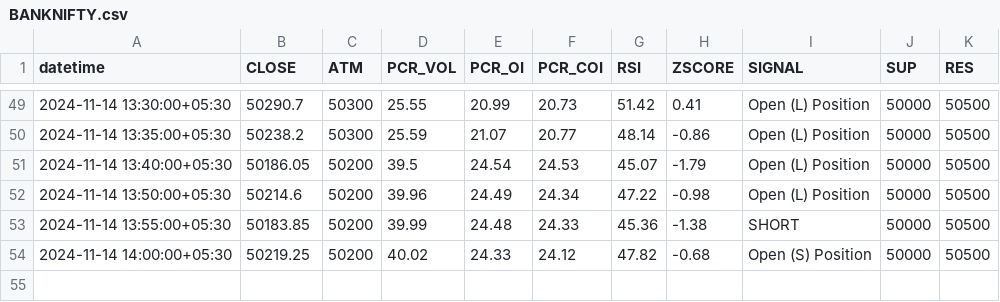
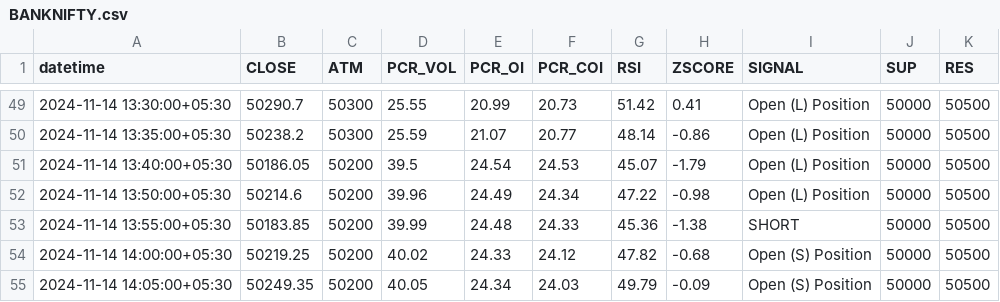
Before and after one commit to rameshkabade/data, a CSV file: BANKNIFTY.csv, drawn as a sheet; only a part is shown, gaps mark what is left out.

Commit message:
Updated BANKNIFTY.csv with new data

```diff
--- a/BANKNIFTY.csv
+++ b/BANKNIFTY.csv
@@ -54 +54,2 @@ datetime,CLOSE,ATM,PCR_VOL,PCR_OI,PCR_COI,RSI,ZSCORE,SIGNAL,SUP,RES
 2024-11-14 14:00:00+05:30,50219.25,50200,40.02,24.33,24.12,47.82,-0.68,Open (S) Position,50000,50500
+2024-11-14 14:05:00+05:30,50249.35,50200,40.05,24.34,24.03,49.79,-0.09,Open (S) Position,50000,50500
```
